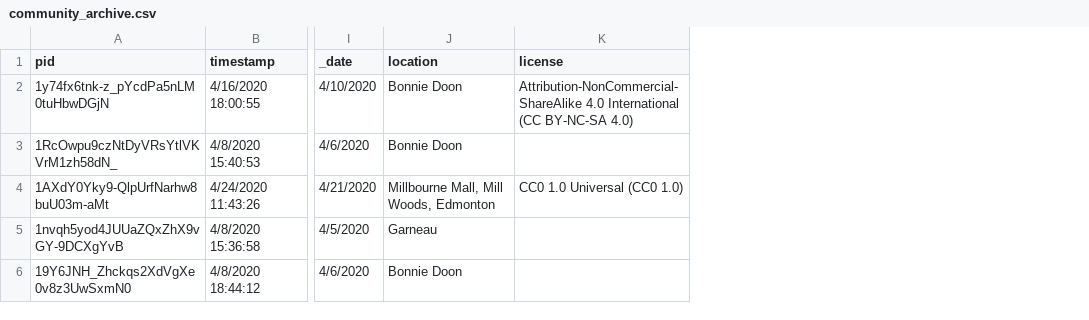
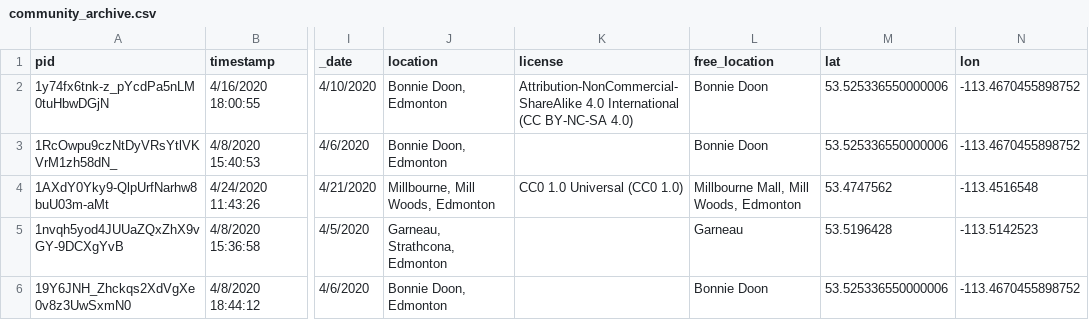
Before and after one commit to pbinkley/wax-community-archive, a CSV file: _data/community_archive.csv, drawn as a sheet; only a part is shown, gaps mark what is left out; the diff names each change by its address in the sheet, - before the commit and + after, or states it on an @@ line.

```diff
--- a/_data/community_archive.csv
+++ b/_data/community_archive.csv
+column L (free_location), rows 2-6: Bonnie Doon | Bonnie Doon | Millbourne Mall, Mill Woods, Edmonton | Garneau | Bonnie Doon
+column M (lat), rows 2-6: 53.525336550000006 | 53.525336550000006 | 53.4747562 | 53.5196428 | 53.525336550000006
+column N (lon), rows 2-6: -113.4670455898752 | -113.4670455898752 | -113.4516548 | -113.5142523 | -113.4670455898752
-J2:J3 (location): Bonnie Doon
+J2:J3 (location): Bonnie Doon, Edmonton
-J4 (location): Millbourne Mall, Mill Woods, Edmonton
+J4 (location): Millbourne, Mill Woods, Edmonton
-J5 (location): Garneau
+J5 (location): Garneau, Strathcona, Edmonton
-J6 (location): Bonnie Doon
+J6 (location): Bonnie Doon, Edmonton
```
Also changed, not shown: 5 other files.
